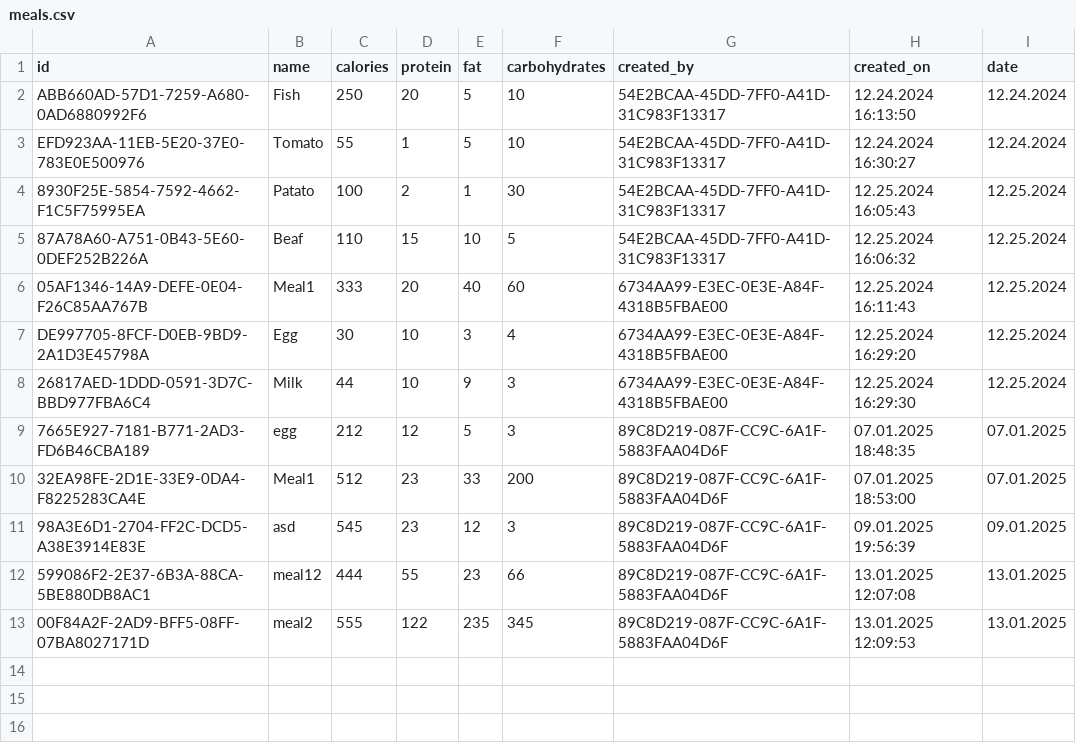
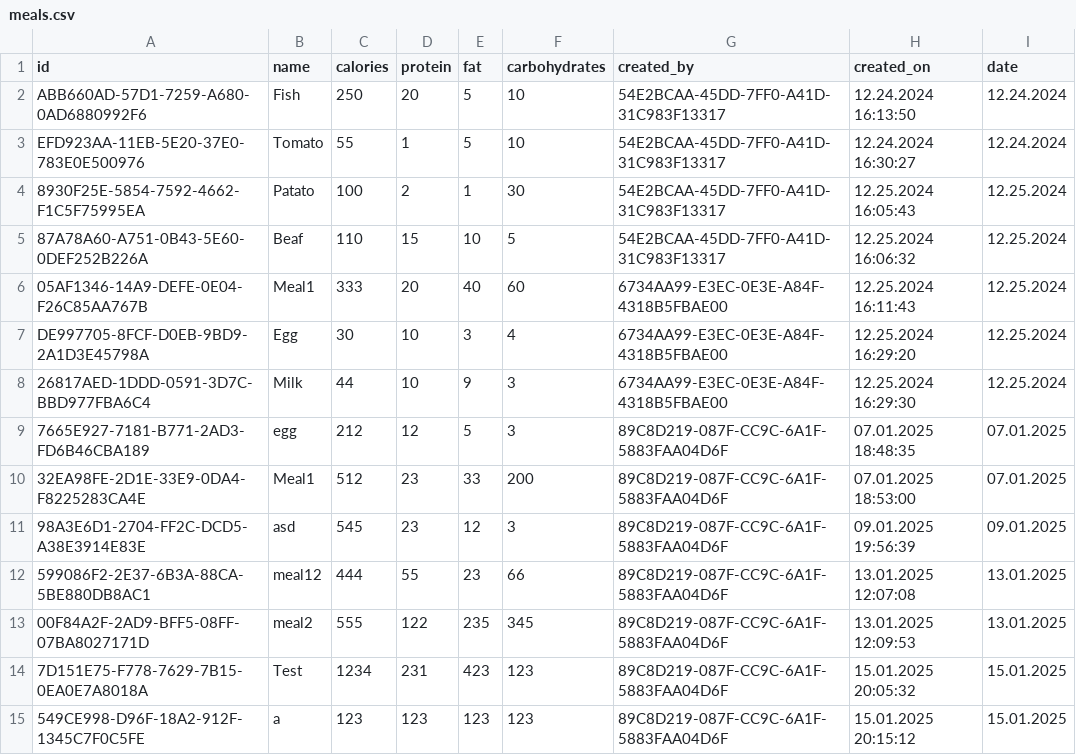
Before and after one commit to SHHristov19/FMI_Project_2425_MyFitnessPal, a CSV file: MyFitnessPal/data/meals.csv, drawn as a sheet; the diff names each change by its address in the sheet, - before the commit and + after, or states it on an @@ line.

```diff
--- a/MyFitnessPal/data/meals.csv
+++ b/MyFitnessPal/data/meals.csv
+row 14: 7D151E75-F778-7629-7B15-0EA0E7A8018A | Test | 1234 | 231 | 423 | 123 | 89C8D219-087F-CC9C-6A1F-5883FAA04D6F | 15.01.2025 20:05:32 | 15.01.2025
+row 15: 549CE998-D96F-18A2-912F-1345C7F0C5FE | a | 123 | 123 | 123 | 123 | 89C8D219-087F-CC9C-6A1F-5883FAA04D6F | 15.01.2025 20:15:12 | 15.01.2025
```
Also changed, not shown: MyFitnessPal/data/dailySummaries.csv, MyFitnessPal/data/workouts.csv, 6 other files.
